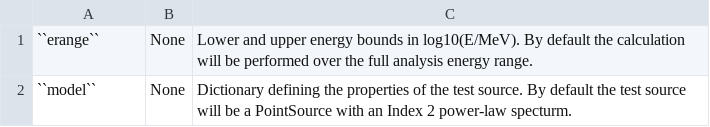
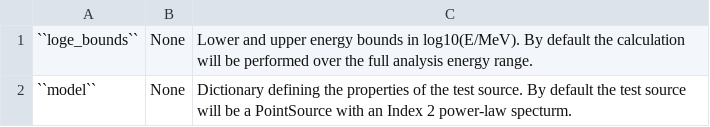
Before and after one commit to fermiPy/fermipy, a CSV file: docs/config/residmap.csv, drawn as a sheet.

```diff
--- a/docs/config/residmap.csv
+++ b/docs/config/residmap.csv
@@ -1,2 +1,2 @@
-``erange``	None	Lower and upper energy bounds in log10(E/MeV).  By default the calculation will be performed over the full analysis energy range.
+``loge_bounds``	None	Lower and upper energy bounds in log10(E/MeV).  By default the calculation will be performed over the full analysis energy range.
 ``model``	None	Dictionary defining the properties of the test source.  By default the test source will be a PointSource with an Index 2 power-law specturm.
```
Also changed, not shown: docs/config/plotting.csv, docs/config/sed_output.csv, 2 other files.
